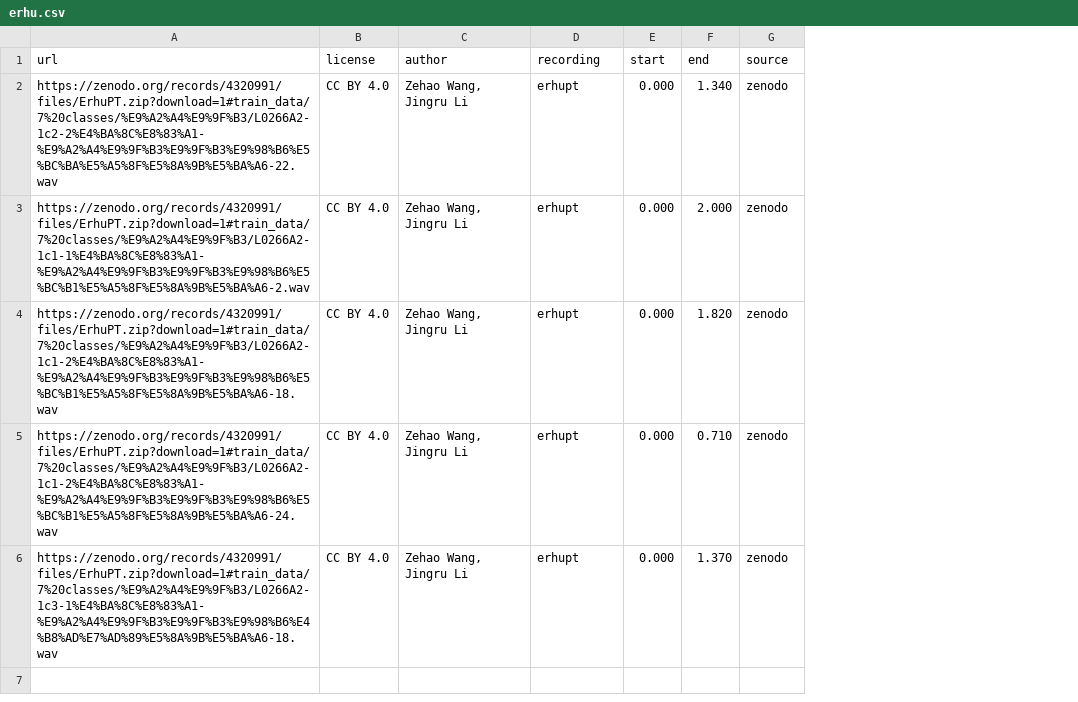
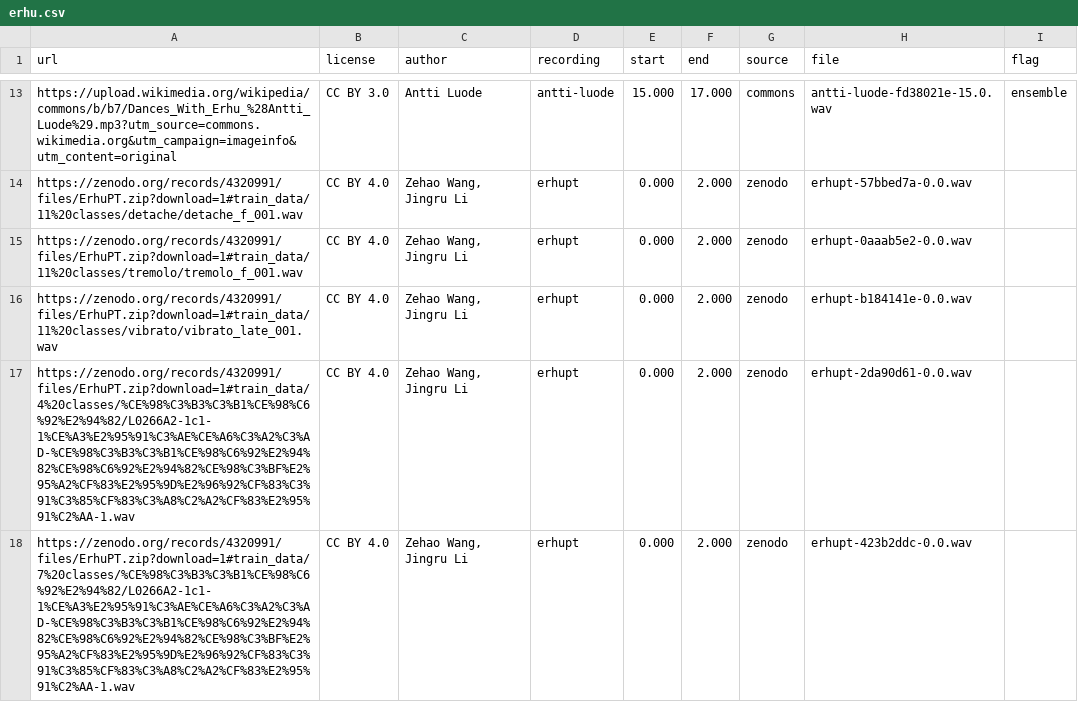
Before and after one commit to SharipovAkhror/living-lyrics, a CSV file: scripts/instrument_id/sources/erhu.csv, drawn as a sheet; only a part is shown, gaps mark what is left out; addresses are those after the commit; the diff covers the shown part only; the diff names each change by its address in the sheet, - before the commit and + after, or states it on an @@ line.

Commit message:
Record which core instruments cleared the open-license bar.
Oud, duduk, erhu and choir have 15 clips from 3 recordings. The other core classes stay out, with the reason in the source table.

```diff
--- a/scripts/instrument_id/sources/erhu.csv
+++ b/scripts/instrument_id/sources/erhu.csv
+column H (file), rows 14-18: erhupt-57bbed7a-0.0.wav | erhupt-0aaab5e2-0.0.wav | erhupt-b184141e-0.0.wav | erhupt-2da90d61-0.0.wav | erhupt-423b2ddc-0.0.wav
+column I (flag), empty
+row 13: https://upload.wikimedia.org/wikipedia/commons/b/b7/Dances_With_Erhu_%28Antti_Luode%29.mp3?utm_source=commons.wikimedia.org&utm_campaign=imageinfo&utm_content=original | CC BY 3.0 | Antti Luode | antti-luode | 15.000 | 17.000 | commons | antti-luode-fd38021e-15.0.wav | ensemble
-A14 (url): https://zenodo.org/records/4320991/files/ErhuPT.zip?download=1#train_data/7%20classes/%E9%A2%A4%E9%9F%B3/L0266A2-1c2-2%E4%BA%8C%E8%83%A1-%E9%A2%A4%E9%9F%B3%E9%9F%B3%E9%98%B6%E5%BC%BA%E5%A5%8F%E5%8A%9B%E5%BA%A6-22.wav
+A14 (url): https://zenodo.org/records/4320991/files/ErhuPT.zip?download=1#train_data/11%20classes/detache/detache_f_001.wav
-F14 (end): 1.340
+F14 (end): 2.000
-A15 (url): https://zenodo.org/records/4320991/files/ErhuPT.zip?download=1#train_data/7%20classes/%E9%A2%A4%E9%9F%B3/L0266A2-1c1-1%E4%BA%8C%E8%83%A1-%E9%A2%A4%E9%9F%B3%E9%9F%B3%E9%98%B6%E5%BC%B1%E5%A5%8F%E5%8A%9B%E5%BA%A6-2.wav
+A15 (url): https://zenodo.org/records/4320991/files/ErhuPT.zip?download=1#train_data/11%20classes/tremolo/tremolo_f_001.wav
-A16 (url): https://zenodo.org/records/4320991/files/ErhuPT.zip?download=1#train_data/7%20classes/%E9%A2%A4%E9%9F%B3/L0266A2-1c1-2%E4%BA%8C%E8%83%A1-%E9%A2%A4%E9%9F%B3%E9%9F%B3%E9%98%B6%E5%BC%B1%E5%A5%8F%E5%8A%9B%E5%BA%A6-18.wav
+A16 (url): https://zenodo.org/records/4320991/files/ErhuPT.zip?download=1#train_data/11%20classes/vibrato/vibrato_late_001.wav
-F16 (end): 1.820
+F16 (end): 2.000
-A17 (url): https://zenodo.org/records/4320991/files/ErhuPT.zip?download=1#train_data/7%20classes/%E9%A2%A4%E9%9F%B3/L0266A2-1c1-2%E4%BA%8C%E8%83%A1-%E9%A2%A4%E9%9F%B3%E9%9F%B3%E9%98%B6%E5%BC%B1%E5%A5%8F%E5%8A%9B%E5%BA%A6-24.wav
+A17 (url): https://zenodo.org/records/4320991/files/ErhuPT.zip?download=1#train_data/4%20classes/%CE%98%C3%B3%C3%B1%CE%98%C6%92%E2%94%82/L0266A2-1c1-1%CE%A3%E2%95%91%C3%AE%CE%A6%C3%A2%C3%AD-%CE%98%C3%B3%C3%B1%CE%98%C6%92%E2%94%82%CE%98%C6%92%E2%94%82%CE%98%C3%BF%E2%95%A2%CF%83%E2%95%9D%E2%96%92%CF%83%C3%91%C3%85%CF%83%C3%A8%C2%A2%CF%83%E2%95%91%C2%AA-1.wav
-F17 (end): 0.710
+F17 (end): 2.000
-A18 (url): https://zenodo.org/records/4320991/files/ErhuPT.zip?download=1#train_data/7%20classes/%E9%A2%A4%E9%9F%B3/L0266A2-1c3-1%E4%BA%8C%E8%83%A1-%E9%A2%A4%E9%9F%B3%E9%9F%B3%E9%98%B6%E4%B8%AD%E7%AD%89%E5%8A%9B%E5%BA%A6-18.wav
+A18 (url): https://zenodo.org/records/4320991/files/ErhuPT.zip?download=1#train_data/7%20classes/%CE%98%C3%B3%C3%B1%CE%98%C6%92%E2%94%82/L0266A2-1c1-1%CE%A3%E2%95%91%C3%AE%CE%A6%C3%A2%C3%AD-%CE%98%C3%B3%C3%B1%CE%98%C6%92%E2%94%82%CE%98%C6%92%E2%94%82%CE%98%C3%BF%E2%95%A2%CF%83%E2%95%9D%E2%96%92%CF%83%C3%91%C3%85%CF%83%C3%A8%C2%A2%CF%83%E2%95%91%C2%AA-1.wav
-F18 (end): 1.370
+F18 (end): 2.000
```
Also changed, not shown: 17 added rows elsewhere in this file, scripts/instrument_id/sources/darbuka.csv, scripts/instrument_id/sources/duduk.csv, 13 other files.
